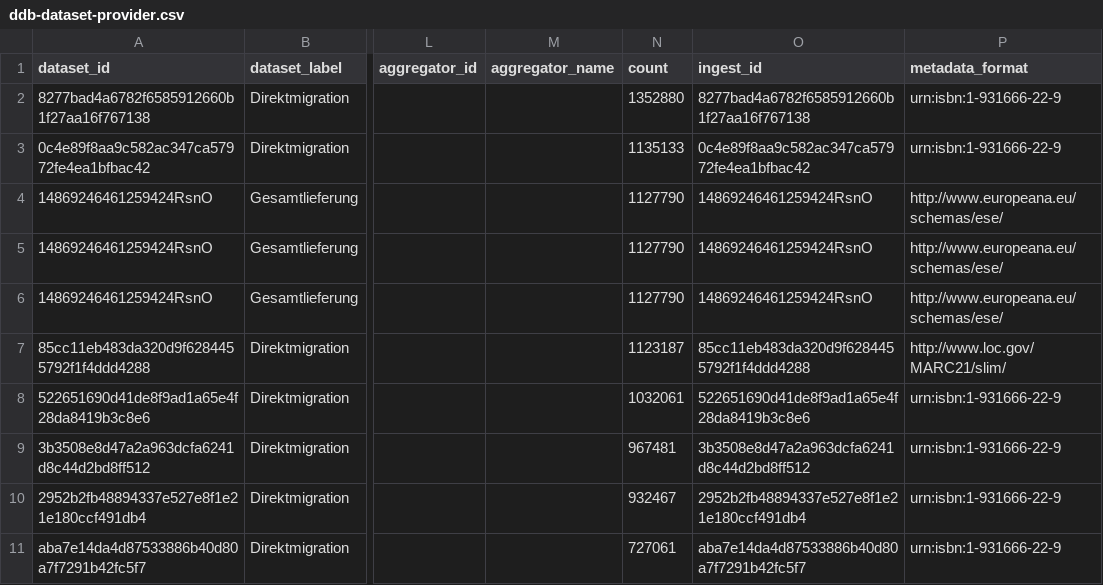
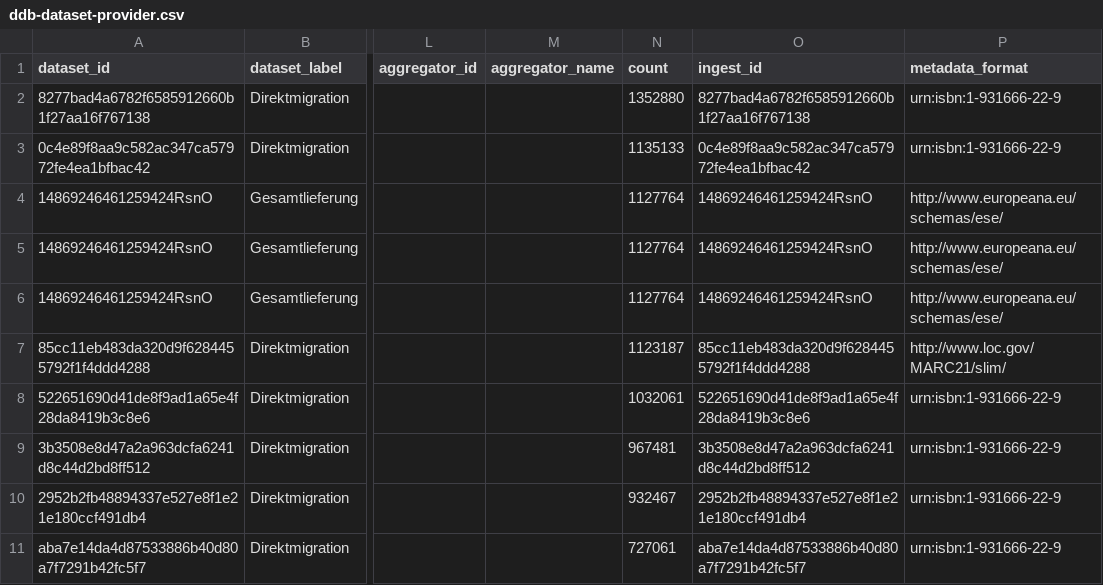
Before and after one commit to Deutsche-Digitale-Bibliothek/ddblabs-ddbtools-statistic, a CSV file: ddb-dataset-provider.csv, drawn as a sheet; only a part is shown, gaps mark what is left out; the diff names each change by its address in the sheet, - before the commit and + after, or states it on an @@ line.

Commit message:
Aktualisierung von ddb-dataset-provider.csv am 2018-10-05T18:10:41+0200.

```diff
--- a/ddb-dataset-provider.csv
+++ b/ddb-dataset-provider.csv
-N4:N6 (count): 1127790
+N4:N6 (count): 1127764
```
